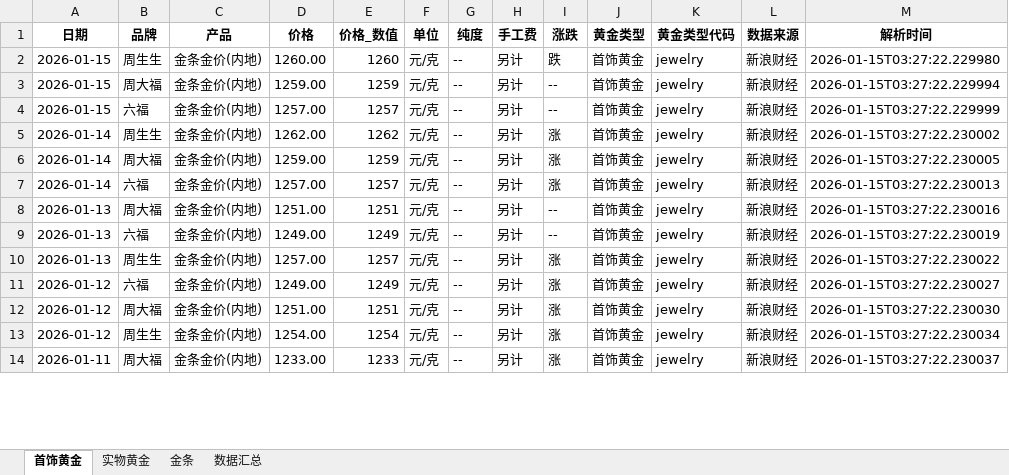
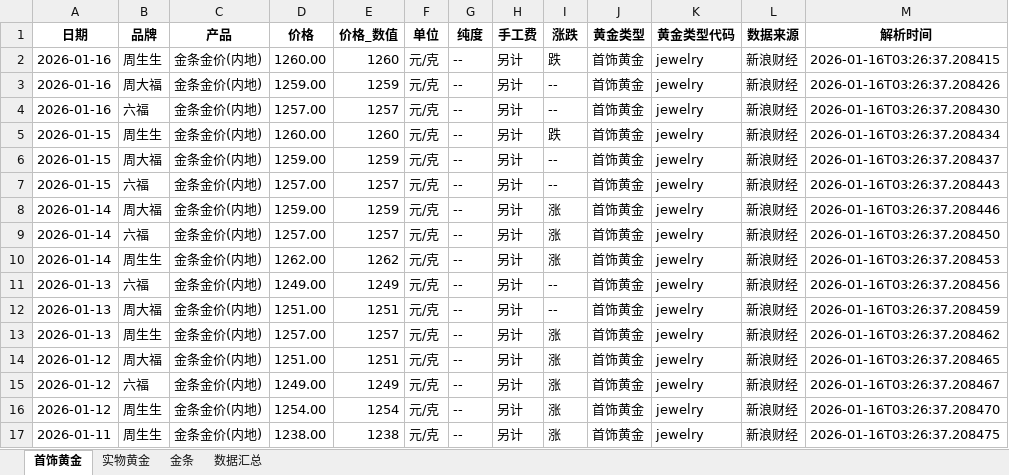
Before and after one commit to chengazhen/python-gold, an Excel workbook: combined_gold_data.xlsx, sheet 首饰黄金, drawn as a sheet; only a part is shown; values as stored, in another font and other column widths than the file's, no borders; removed rows and columns are numbered as before the commit, all else as after; the diff covers the shown part only; the diff names each change by its address in the sheet, - before the commit and + after, or states it on an @@ line.

```diff
--- a/combined_gold_data.xlsx (sheet 首饰黄金)
+++ b/combined_gold_data.xlsx (sheet 首饰黄金)
+row 2: 2026-01-16 | 周生生 | 金条金价(内地) | 1260.00 | 1260 | 元/克 | -- | 另计 | 跌 | 首饰黄金 | jewelry | 新浪财经 | 2026-01-16T03:26:37.208415
+row 3: 2026-01-16 | 周大福 | 金条金价(内地) | 1259.00 | 1259 | 元/克 | -- | 另计 | -- | 首饰黄金 | jewelry | 新浪财经 | 2026-01-16T03:26:37.208426
+row 4: 2026-01-16 | 六福 | 金条金价(内地) | 1257.00 | 1257 | 元/克 | -- | 另计 | -- | 首饰黄金 | jewelry | 新浪财经 | 2026-01-16T03:26:37.208430
-M5 (解析时间): 2026-01-15T03:27:22.229980
+M5 (解析时间): 2026-01-16T03:26:37.208434
-M6 (解析时间): 2026-01-15T03:27:22.229994
+M6 (解析时间): 2026-01-16T03:26:37.208437
-M7 (解析时间): 2026-01-15T03:27:22.229999
+M7 (解析时间): 2026-01-16T03:26:37.208443
-row 5: 2026-01-14 | 周生生 | 金条金价(内地) | 1262.00 | 1262 | 元/克 | -- | 另计 | 涨 | 首饰黄金 | jewelry | 新浪财经 | 2026-01-15T03:27:22.230002
-M8 (解析时间): 2026-01-15T03:27:22.230005
+M8 (解析时间): 2026-01-16T03:26:37.208446
-M9 (解析时间): 2026-01-15T03:27:22.230013
+M9 (解析时间): 2026-01-16T03:26:37.208450
+row 10: 2026-01-14 | 周生生 | 金条金价(内地) | 1262.00 | 1262 | 元/克 | -- | 另计 | 涨 | 首饰黄金 | jewelry | 新浪财经 | 2026-01-16T03:26:37.208453
-B11 (品牌): 周大福
+B11 (品牌): 六福
-D11 (价格): 1251.00
+D11 (价格): 1249.00
-E11 (价格_数值): 1251
+E11 (价格_数值): 1249
-M11 (解析时间): 2026-01-15T03:27:22.230016
+M11 (解析时间): 2026-01-16T03:26:37.208456
-B12 (品牌): 六福
+B12 (品牌): 周大福
-D12 (价格): 1249.00
+D12 (价格): 1251.00
-E12 (价格_数值): 1249
+E12 (价格_数值): 1251
-M12 (解析时间): 2026-01-15T03:27:22.230019
+M12 (解析时间): 2026-01-16T03:26:37.208459
-M13 (解析时间): 2026-01-15T03:27:22.230022
+M13 (解析时间): 2026-01-16T03:26:37.208462
-B14 (品牌): 六福
+B14 (品牌): 周大福
-D14 (价格): 1249.00
+D14 (价格): 1251.00
-E14 (价格_数值): 1249
+E14 (价格_数值): 1251
-M14 (解析时间): 2026-01-15T03:27:22.230027
+M14 (解析时间): 2026-01-16T03:26:37.208465
-B15 (品牌): 周大福
+B15 (品牌): 六福
-D15 (价格): 1251.00
+D15 (价格): 1249.00
-E15 (价格_数值): 1251
+E15 (价格_数值): 1249
-M15 (解析时间): 2026-01-15T03:27:22.230030
+M15 (解析时间): 2026-01-16T03:26:37.208467
-M16 (解析时间): 2026-01-15T03:27:22.230034
+M16 (解析时间): 2026-01-16T03:26:37.208470
-B17 (品牌): 周大福
+B17 (品牌): 周生生
-D17 (价格): 1233.00
+D17 (价格): 1238.00
-E17 (价格_数值): 1233
+E17 (价格_数值): 1238
-M17 (解析时间): 2026-01-15T03:27:22.230037
+M17 (解析时间): 2026-01-16T03:26:37.208475
```
Also changed, not shown: 3 added rows, 6 removed rows and 75 edited cells elsewhere in this sheet, sheet 金条, sheet 实物黄金, sheet 数据汇总, gold_bar_latest.xlsx, jewelry_gold_latest.xlsx, 11 other files.
